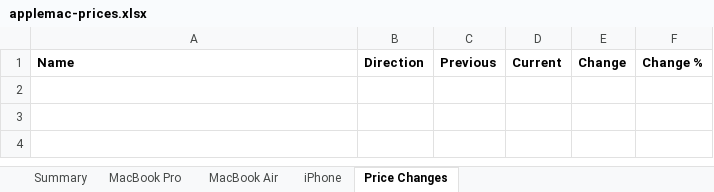
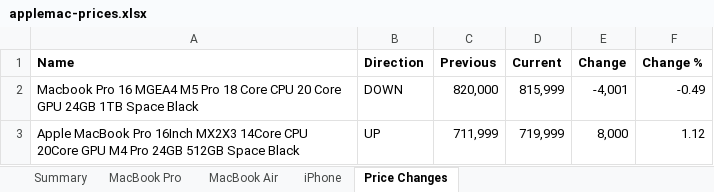
Before and after one commit to MrErrorSan/applemac-pk-tracker, an Excel workbook: web/downloads/applemac-prices.xlsx, sheet Price Changes, drawn as a sheet; values as stored, in another font and other column widths than the file's, no borders; conditional formats not drawn; the diff names each change by its address in the sheet, - before the commit and + after, or states it on an @@ line.

```diff
--- a/web/downloads/applemac-prices.xlsx (sheet Price Changes)
+++ b/web/downloads/applemac-prices.xlsx (sheet Price Changes)
+row 2: Macbook Pro 16 MGEA4 M5 Pro 18 Core CPU 20 Core GPU 24GB 1TB Space Black | DOWN | 820,000 | 815,999 | -4,001 | -0.49
+row 3: Apple MacBook Pro 16Inch MX2X3 14Core CPU 20Core GPU M4 Pro 24GB 512GB Space Black | UP | 711,999 | 719,999 | 8,000 | 1.12
```
Also changed, not shown: sheet MacBook Pro, sheet MacBook Air, sheet iPhone, sheet Summary, 7 other files.
